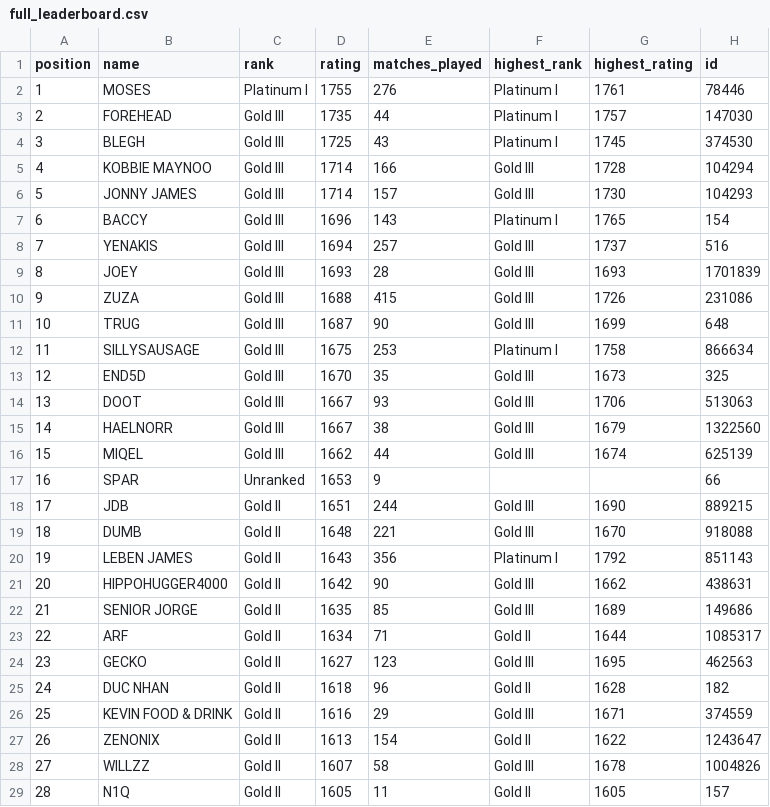
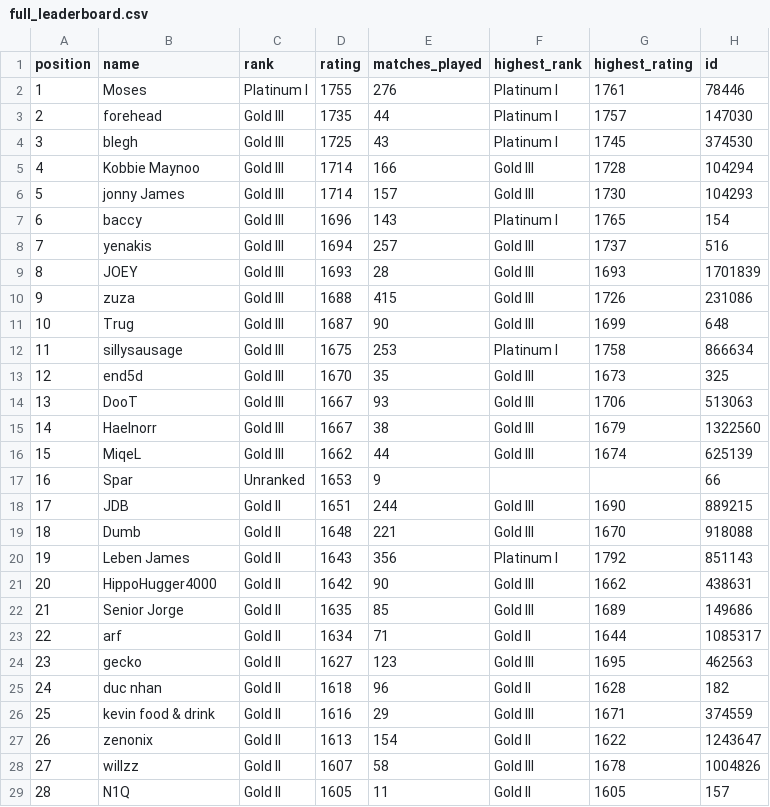
Before and after one commit to ybAlfie/oceRankedLeaderboard, a CSV file: output/full_leaderboard.csv, drawn as a sheet; only a part is shown; the diff covers the shown part only; the diff names each change by its address in the sheet, - before the commit and + after, or states it on an @@ line.

```diff
--- a/output/full_leaderboard.csv
+++ b/output/full_leaderboard.csv
-B2 (name): MOSES
+B2 (name): Moses
-B3 (name): FOREHEAD
+B3 (name): forehead
-B4 (name): BLEGH
+B4 (name): blegh
-B5 (name): KOBBIE MAYNOO
+B5 (name): Kobbie Maynoo
-B6 (name): JONNY JAMES
+B6 (name): jonny James
-B7 (name): BACCY
+B7 (name): baccy
-B8 (name): YENAKIS
+B8 (name): yenakis
-B10 (name): ZUZA
+B10 (name): zuza
-B11 (name): TRUG
+B11 (name): Trug
-B12 (name): SILLYSAUSAGE
+B12 (name): sillysausage
-B13 (name): END5D
+B13 (name): end5d
-B14 (name): DOOT
+B14 (name): DooT
-B15 (name): HAELNORR
+B15 (name): Haelnorr
-B16 (name): MIQEL
+B16 (name): MiqeL
-B17 (name): SPAR
+B17 (name): Spar
-B19 (name): DUMB
+B19 (name): Dumb
-B20 (name): LEBEN JAMES
+B20 (name): Leben James
-B21 (name): HIPPOHUGGER4000
+B21 (name): HippoHugger4000
-B22 (name): SENIOR JORGE
+B22 (name): Senior Jorge
-B23 (name): ARF
+B23 (name): arf
-B24 (name): GECKO
+B24 (name): gecko
-B25 (name): DUC NHAN
+B25 (name): duc nhan
-B26 (name): KEVIN FOOD & DRINK
+B26 (name): kevin food & drink
-B27 (name): ZENONIX
+B27 (name): zenonix
-B28 (name): WILLZZ
+B28 (name): willzz
```
Also changed, not shown: 4 added rows, 35 edited cells and row numbers in column A elsewhere in this file, 8 other files.
